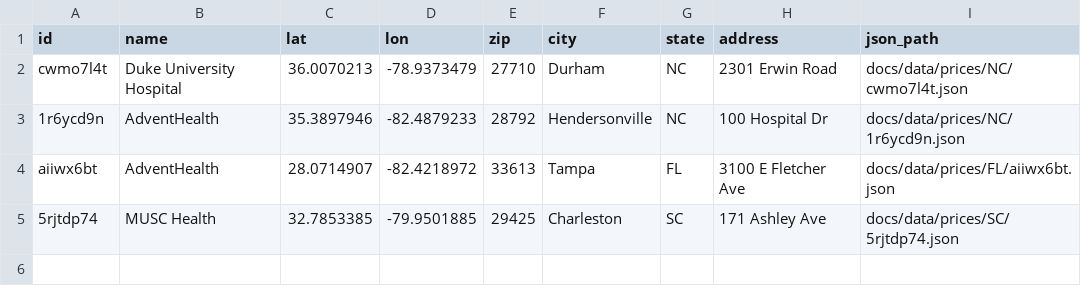
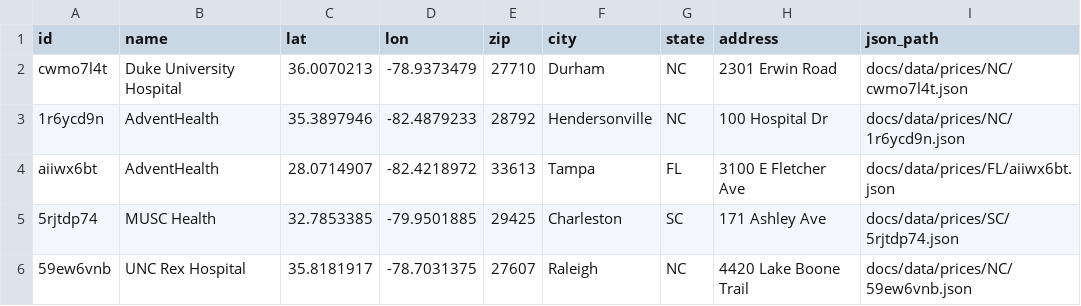
Before and after one commit to Cind3r/CLEAR, a CSV file: docs/data/hospitals.csv, drawn as a sheet.

Commit message:
added UNC rex data, new script to wide structured CMs

```diff
--- a/docs/data/hospitals.csv
+++ b/docs/data/hospitals.csv
@@ -5 +5,2 @@ aiiwx6bt,AdventHealth,28.0714907,-82.4218972,33613,Tampa,FL,3100 E Fletcher Ave,
 5rjtdp74,MUSC Health,32.7853385,-79.9501885,29425,Charleston,SC,171 Ashley Ave,docs/data/prices/SC/5rjtdp74.json
+59ew6vnb,UNC Rex Hospital,35.8181917,-78.7031375,27607,Raleigh,NC,4420 Lake Boone Trail,docs/data/prices/NC/59ew6vnb.json
```
Also changed, not shown: 7 other files.
